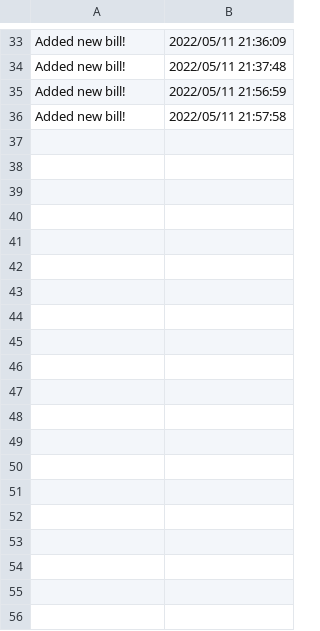
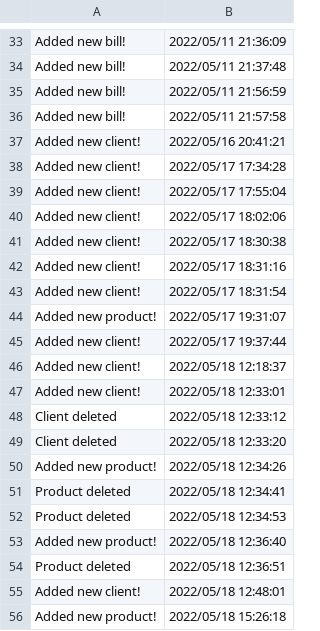
Before and after one commit to BanesaruDenisa/Proiect_JAVA, a CSV file: files/audit.csv, drawn as a sheet; only a part is shown, gaps mark what is left out; the diff covers the shown part only; the diff names each change by its address in the sheet, - before the commit and + after, or states it on an @@ line.

```diff
--- a/files/audit.csv
+++ b/files/audit.csv
+row 37: Added new client! | 2022/05/16 20:41:21
+row 38: Added new client! | 2022/05/17 17:34:28
+row 39: Added new client! | 2022/05/17 17:55:04
+row 40: Added new client! | 2022/05/17 18:02:06
+row 41: Added new client! | 2022/05/17 18:30:38
+row 42: Added new client! | 2022/05/17 18:31:16
+row 43: Added new client! | 2022/05/17 18:31:54
+row 44: Added new product! | 2022/05/17 19:31:07
+row 45: Added new client! | 2022/05/17 19:37:44
+row 46: Added new client! | 2022/05/18 12:18:37
+row 47: Added new client! | 2022/05/18 12:33:01
+row 48: Client deleted | 2022/05/18 12:33:12
+row 49: Client deleted | 2022/05/18 12:33:20
+row 50: Added new product! | 2022/05/18 12:34:26
+row 51: Product deleted | 2022/05/18 12:34:41
+row 52: Product deleted | 2022/05/18 12:34:53
+row 53: Added new product! | 2022/05/18 12:36:40
+row 54: Product deleted | 2022/05/18 12:36:51
+row 55: Added new client! | 2022/05/18 12:48:01
+row 56: Added new product! | 2022/05/18 15:26:18
```
Also changed, not shown: 32 added rows elsewhere in this file, 22 other files.
